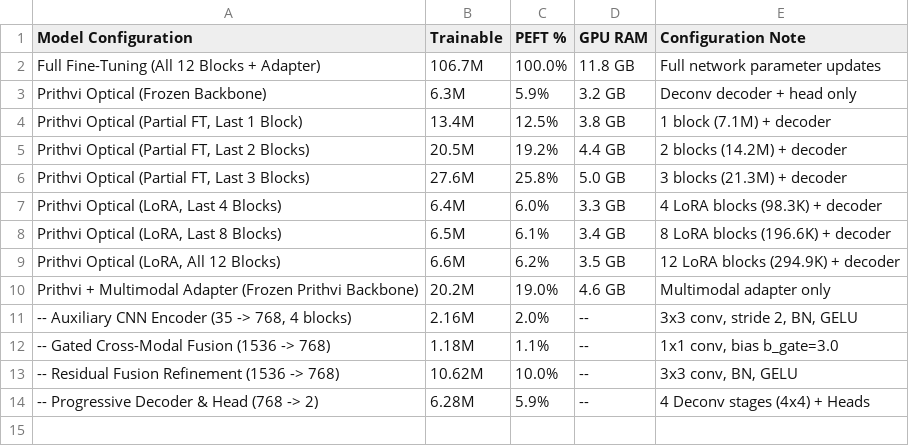
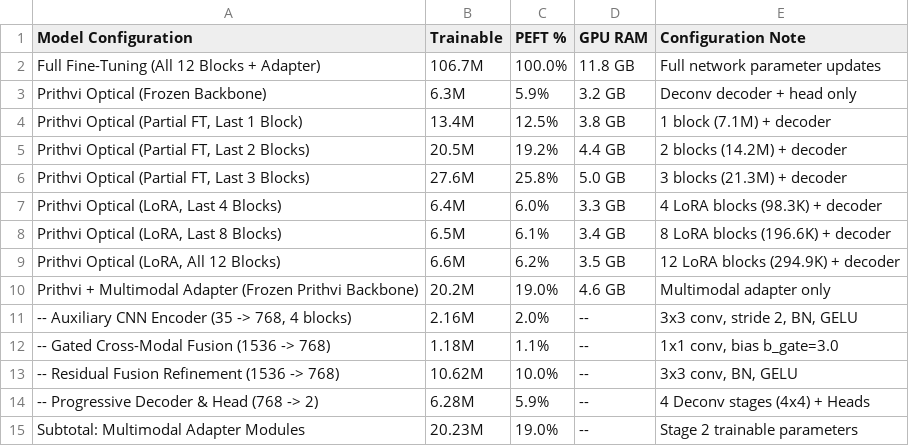
Before and after one commit to lethithuhong1302/gfm-forest-carbon, a CSV file: experiments_output/tables/table4_param_efficiency_footprint.csv, drawn as a sheet; the diff names each change by its address in the sheet, - before the commit and + after, or states it on an @@ line.

Commit message:
Revert "docs: remove Subtotal: Multimodal Adapter Modules line from Parameter-Efficiency Breakdown table"
This reverts commit 4c0f6105c702a48c7cd0044808a1f18511ba0952.

```diff
--- a/experiments_output/tables/table4_param_efficiency_footprint.csv
+++ b/experiments_output/tables/table4_param_efficiency_footprint.csv
+row 15: Subtotal: Multimodal Adapter Modules | 20.23M | 19.0% | -- | Stage 2 trainable parameters
```
Also changed, not shown: 3 other files.
